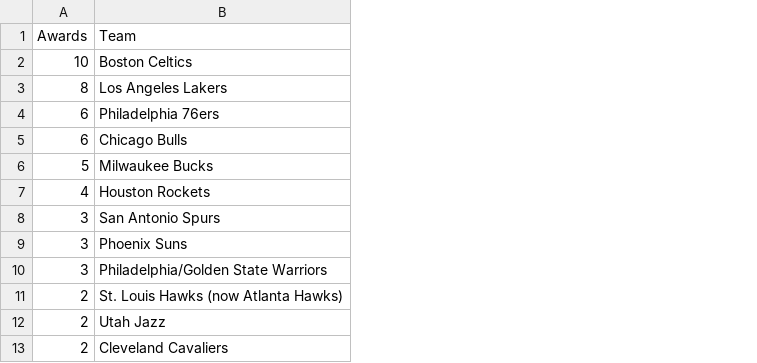
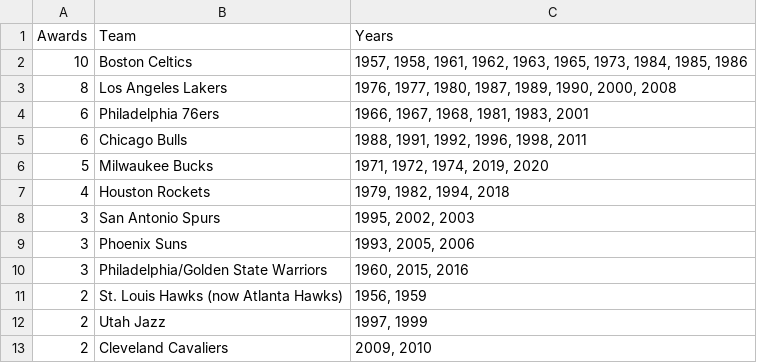
Before and after one commit to Policy-by-the-Numbers/spacejam, a CSV file: nba_mvps.csv, drawn as a sheet; only a part is shown; the diff names each change by its address in the sheet, - before the commit and + after, or states it on an @@ line.

Commit message:
Adding regular season data

```diff
--- a/nba_mvps.csv
+++ b/nba_mvps.csv
+column C (Years), rows 2-13: 1957, 1958, 1961, 1962, 1963, 1965, 1973, 1984, 1985, 1986 | 1976, 1977, 1980, 1987, 1989, 1990, 2000, 2008 | 1966, 1967, 1968, 1981, 1983, 2001 | 1988, 1991, 1992, 1996, 1998, 2011 | 1971, 1972, 1974, 2019, 2020 | 1979, 1982, 1994, 2018 | 1995, 2002, 2003 | 1993, 2005, 2006 | 1960, 2015, 2016 | 1956, 1959 | 1997, 1999 | 2009, 2010
```
Also changed, not shown: nbachamps.csv, 8 other files.
